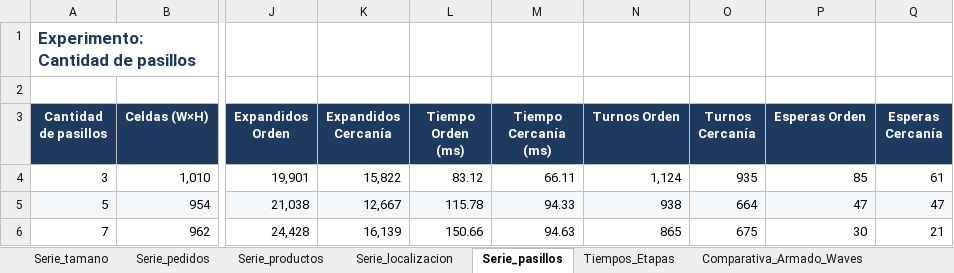
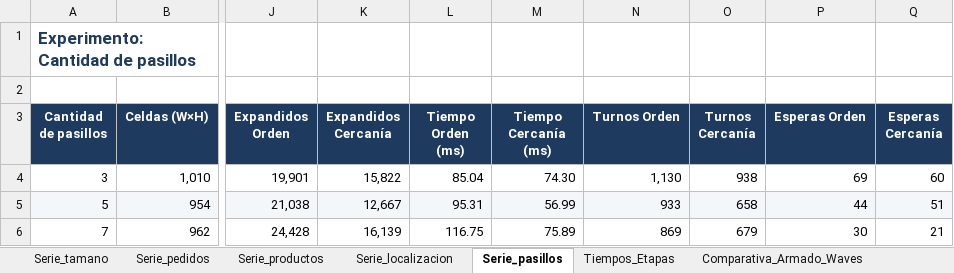
Before and after one commit to exespartan32/Algoritmos2_proyecto_final, an Excel workbook: docs/experimentos/resultados.xlsx, sheet Serie_pasillos, drawn as a sheet; only a part is shown, gaps mark what is left out; values as stored, in another font and other column widths than the file's, no borders; charts and pictures not drawn; the diff names each change by its address in the sheet, - before the commit and + after, or states it on an @@ line.

```diff
--- a/docs/experimentos/resultados.xlsx (sheet Serie_pasillos)
+++ b/docs/experimentos/resultados.xlsx (sheet Serie_pasillos)
-L4 (Tiempo Orden (ms)): 83.12
+L4 (Tiempo Orden (ms)): 85.04
-M4 (Tiempo Cercanía (ms)): 66.11
+M4 (Tiempo Cercanía (ms)): 74.30
-N4 (Turnos Orden): 1,124
+N4 (Turnos Orden): 1,130
-O4 (Turnos Cercanía): 935
+O4 (Turnos Cercanía): 938
-P4 (Esperas Orden): 85
+P4 (Esperas Orden): 69
-Q4 (Esperas Cercanía): 61
+Q4 (Esperas Cercanía): 60
-L5 (Tiempo Orden (ms)): 115.78
+L5 (Tiempo Orden (ms)): 95.31
-M5 (Tiempo Cercanía (ms)): 94.33
+M5 (Tiempo Cercanía (ms)): 56.99
-N5 (Turnos Orden): 938
+N5 (Turnos Orden): 933
-O5 (Turnos Cercanía): 664
+O5 (Turnos Cercanía): 658
-P5 (Esperas Orden): 47
+P5 (Esperas Orden): 44
-Q5 (Esperas Cercanía): 47
+Q5 (Esperas Cercanía): 51
-L6 (Tiempo Orden (ms)): 150.66
+L6 (Tiempo Orden (ms)): 116.75
-M6 (Tiempo Cercanía (ms)): 94.63
+M6 (Tiempo Cercanía (ms)): 75.89
-N6 (Turnos Orden): 865
+N6 (Turnos Orden): 869
-O6 (Turnos Cercanía): 675
+O6 (Turnos Cercanía): 679
```
Also changed, not shown: sheet Tiempos_Etapas, sheet Comparativa_Armado_Waves, sheet Serie_tamano, sheet Serie_productos, sheet Serie_localizacion, sheet Serie_pedidos, other sheet tabs, 21 other files.
